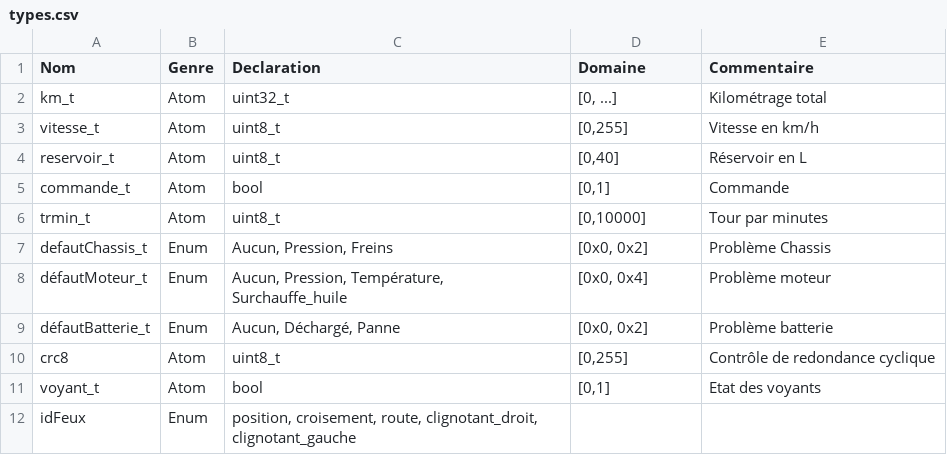
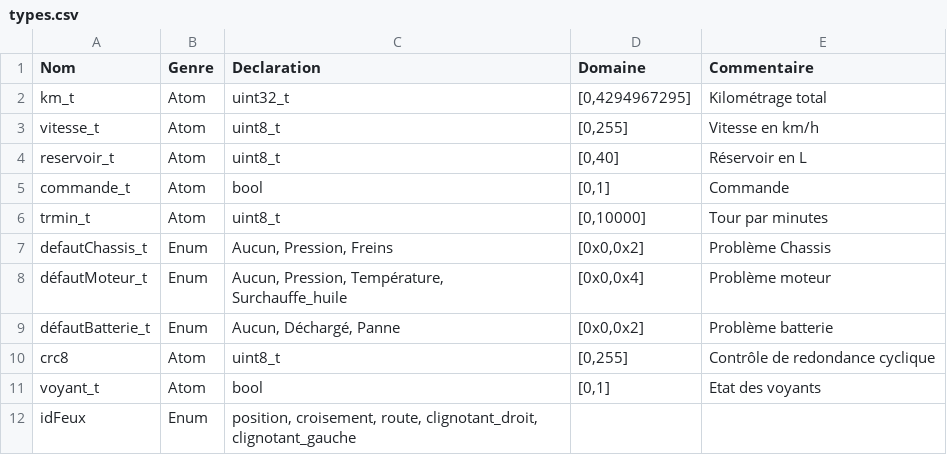
Before and after one commit to iamgoats/HSI-projet-BCGV, a CSV file: types.csv, drawn as a sheet.

```diff
--- a/types.csv
+++ b/types.csv
@@ -1,3 +1,3 @@
 Nom,Genre,Declaration,Domaine,Commentaire
-km_t,Atom,uint32_t,"[0, ...]",Kilométrage total
+km_t,Atom,uint32_t,"[0,4294967295]",Kilométrage total
 vitesse_t,Atom,uint8_t,"[0,255]",Vitesse en km/h
@@ -6,5 +6,5 @@ commande_t,Atom,bool,"[0,1]",Commande
 trmin_t,Atom,uint8_t,"[0,10000]",Tour par minutes
-defautChassis_t,Enum,"Aucun, Pression, Freins","[0x0, 0x2]",Problème Chassis
-défautMoteur_t,Enum,"Aucun, Pression, Température, Surchauffe_huile","[0x0, 0x4]",Problème moteur
-défautBatterie_t,Enum,"Aucun, Déchargé, Panne","[0x0, 0x2]",Problème batterie
+defautChassis_t,Enum,"Aucun, Pression, Freins","[0x0,0x2]",Problème Chassis
+défautMoteur_t,Enum,"Aucun, Pression, Température, Surchauffe_huile","[0x0,0x4]",Problème moteur
+défautBatterie_t,Enum,"Aucun, Déchargé, Panne","[0x0,0x2]",Problème batterie
 crc8,Atom,uint8_t,"[0,255]",Contrôle de redondance cyclique
```
Also changed, not shown: 3 other files.
